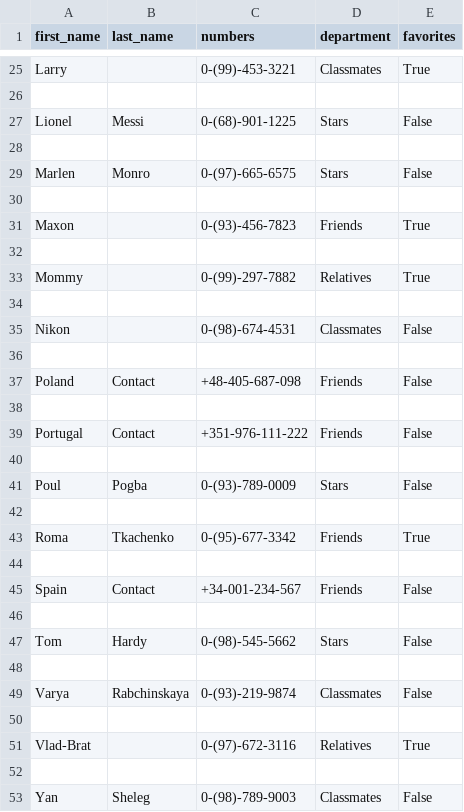
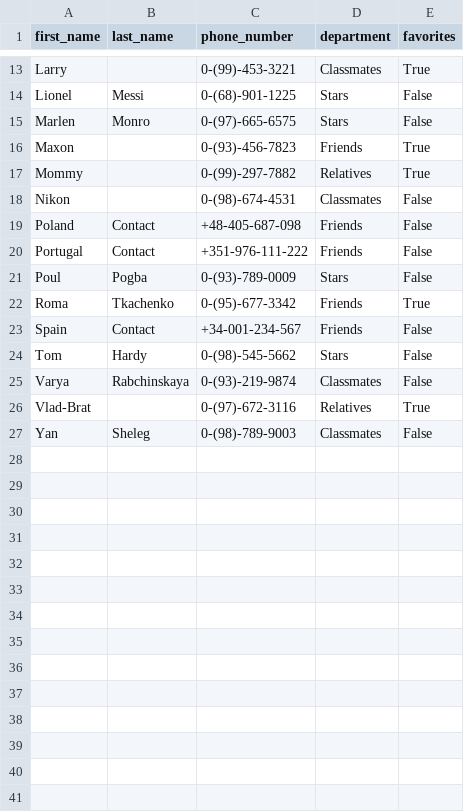
Before and after one commit to Kalinka5/Contact_book, a CSV file: Contact_book.csv, drawn as a sheet; only a part is shown, gaps mark what is left out; the diff covers the shown part only; the diff names each change by its address in the sheet, - before the commit and + after, or states it on an @@ line.

Commit message:
Read contact's data from PostgreSQL.
Contact Book read all contact's values from database and transmits data
to ContactBookGUI.

In class Contact create method __post_init__() to convert last_name to
"", if it is None.

```diff
--- a/Contact_book.csv
+++ b/Contact_book.csv
-C1: numbers
+C1: phone_number
-row 26: (empty)
-row 28: (empty)
-row 30: (empty)
-row 32: (empty)
-row 34: (empty)
-row 36: (empty)
-row 38: (empty)
-row 40: (empty)
-row 42: (empty)
-row 44: (empty)
-row 46: (empty)
-row 48: (empty)
-row 50: (empty)
-row 52: (empty)
```
Also changed, not shown: 12 removed rows elsewhere in this file, 4 other files.
